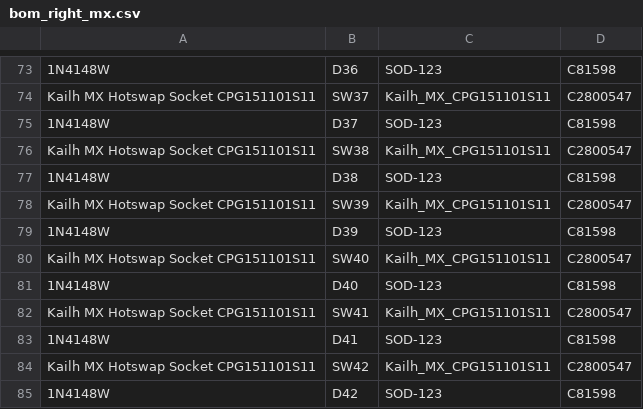
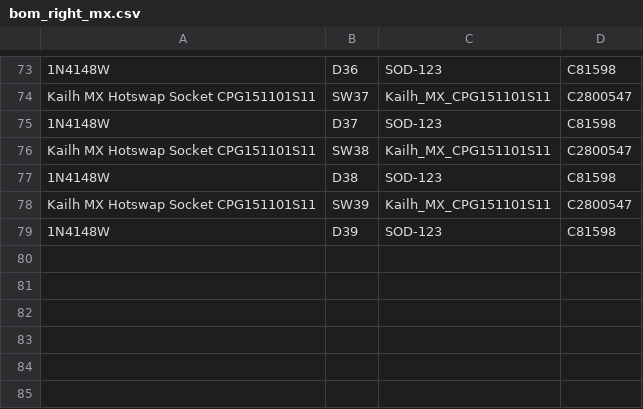
Before and after one commit to jjamesmartiin/interlock-ergo, a CSV file: pcb/dist/bom_right_mx.csv, drawn as a sheet; only a part is shown, gaps mark what is left out; the diff names each change by its address in the sheet, - before the commit and + after, or states it on an @@ line.

```diff
--- a/pcb/dist/bom_right_mx.csv
+++ b/pcb/dist/bom_right_mx.csv
-row 80: Kailh MX Hotswap Socket CPG151101S11 | SW40 | Kailh_MX_CPG151101S11 | C2800547
-row 81: 1N4148W | D40 | SOD-123 | C81598
-row 82: Kailh MX Hotswap Socket CPG151101S11 | SW41 | Kailh_MX_CPG151101S11 | C2800547
-row 83: 1N4148W | D41 | SOD-123 | C81598
-row 84: Kailh MX Hotswap Socket CPG151101S11 | SW42 | Kailh_MX_CPG151101S11 | C2800547
-row 85: 1N4148W | D42 | SOD-123 | C81598
```
Also changed, not shown: pcb/dist/bom_right_choc.csv, pcb/dist/cpl_right_choc.csv, 49 other files.
